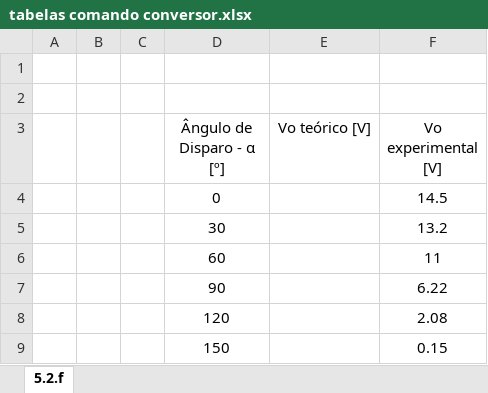
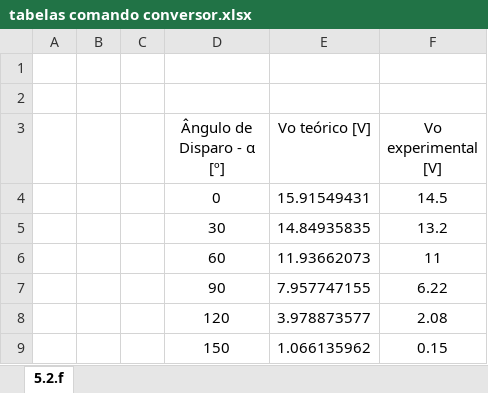
Before and after one commit to tostasmistas/EPot, an Excel workbook: lab2/tabelas/tabelas comando conversor.xlsx, sheet 5.2.f, drawn as a sheet; values as stored, in another font and other column widths than the file's, no borders; charts and pictures not drawn; the diff names each change by its address in the sheet, - before the commit and + after, or states it on an @@ line.

```diff
--- a/lab2/tabelas/tabelas comando conversor.xlsx (sheet 5.2.f)
+++ b/lab2/tabelas/tabelas comando conversor.xlsx (sheet 5.2.f)
-E4 (Vo teórico [V]): (empty)
+E4 (Vo teórico [V]): 15.91549431
-E5 (Vo teórico [V]): (empty)
+E5 (Vo teórico [V]): 14.84935835
-E6 (Vo teórico [V]): (empty)
+E6 (Vo teórico [V]): 11.93662073
-E7 (Vo teórico [V]): (empty)
+E7 (Vo teórico [V]): 7.957747155
-E8 (Vo teórico [V]): (empty)
+E8 (Vo teórico [V]): 3.978873577
-E9 (Vo teórico [V]): (empty)
+E9 (Vo teórico [V]): 1.066135962
```
Also changed, not shown: charts or pictures, 8 other files.
